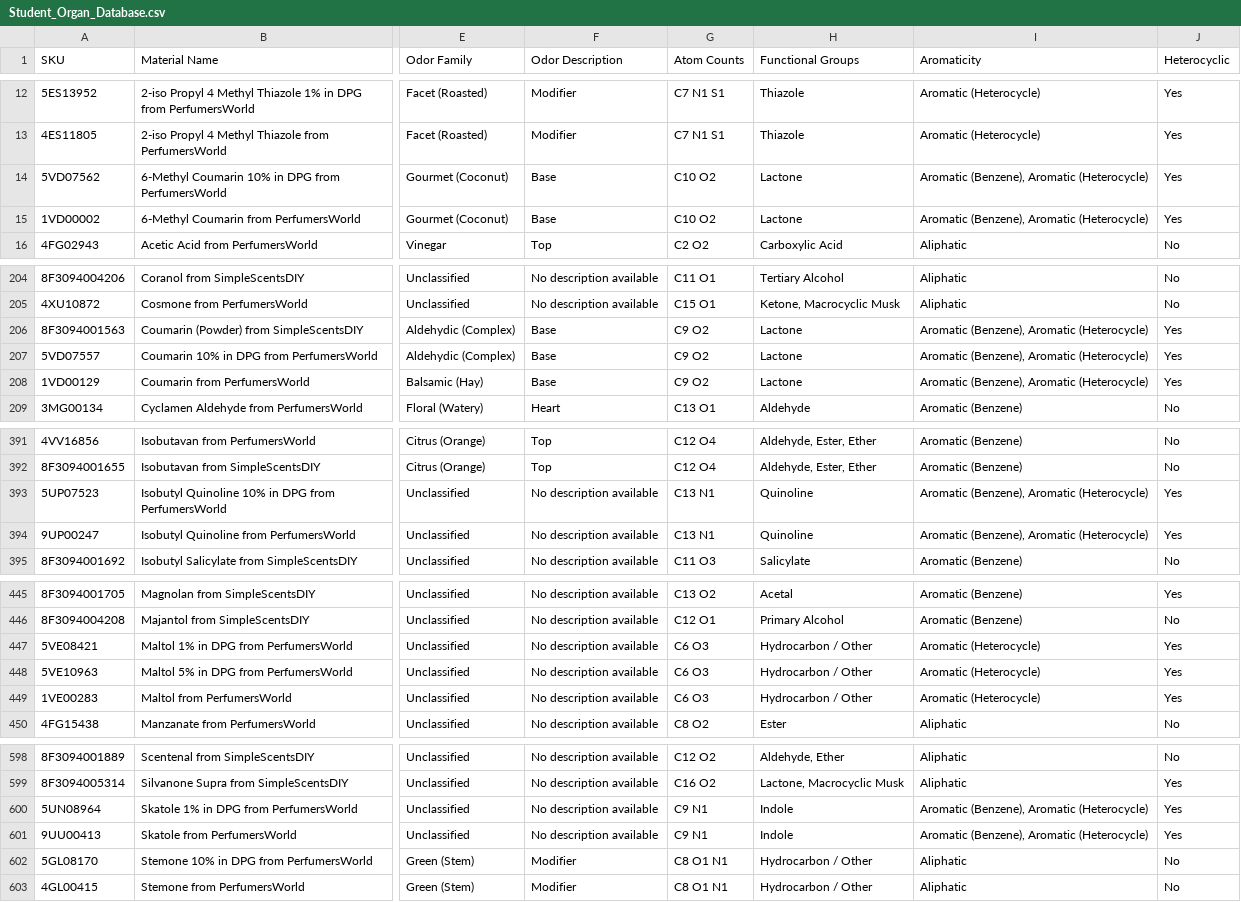
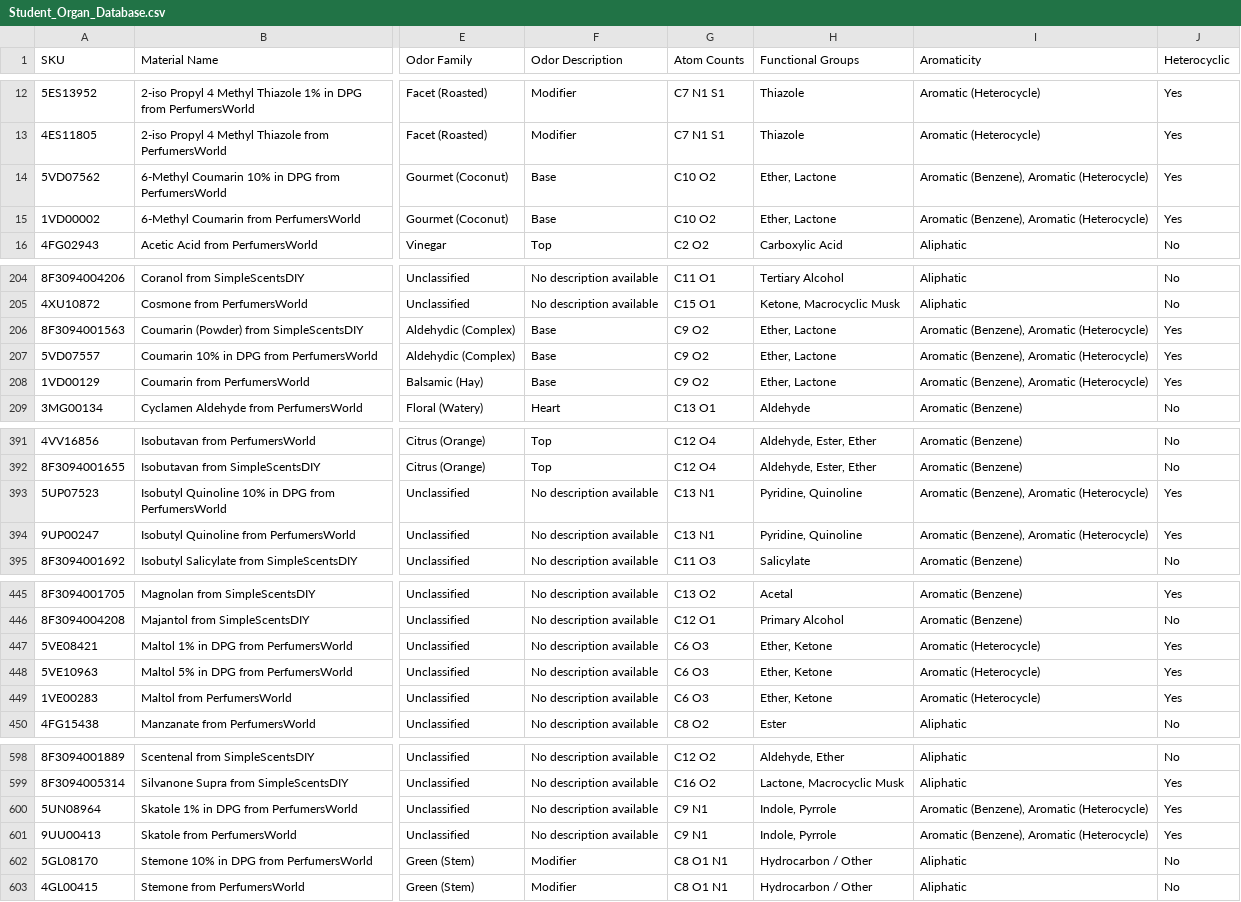
Before and after one commit to kijjaz/perfumery-chemical-visualizer, a CSV file: Student_Organ_Database.csv, drawn as a sheet; only a part is shown, gaps mark what is left out; the diff covers the shown part only; the diff names each change by its address in the sheet, - before the commit and + after, or states it on an @@ line.

```diff
--- a/Student_Organ_Database.csv
+++ b/Student_Organ_Database.csv
-H14:H15 (Functional Groups): Lactone
+H14:H15 (Functional Groups): Ether, Lactone
-H206:H208 (Functional Groups): Lactone
+H206:H208 (Functional Groups): Ether, Lactone
-H393:H394 (Functional Groups): Quinoline
+H393:H394 (Functional Groups): Pyridine, Quinoline
-H447:H449 (Functional Groups): Hydrocarbon / Other
+H447:H449 (Functional Groups): Ether, Ketone
-H600:H601 (Functional Groups): Indole
+H600:H601 (Functional Groups): Indole, Pyrrole
```
Also changed, not shown: 23 edited cells elsewhere in this file, Student_Organ_Chemical_Features.csv, 2 other files.
